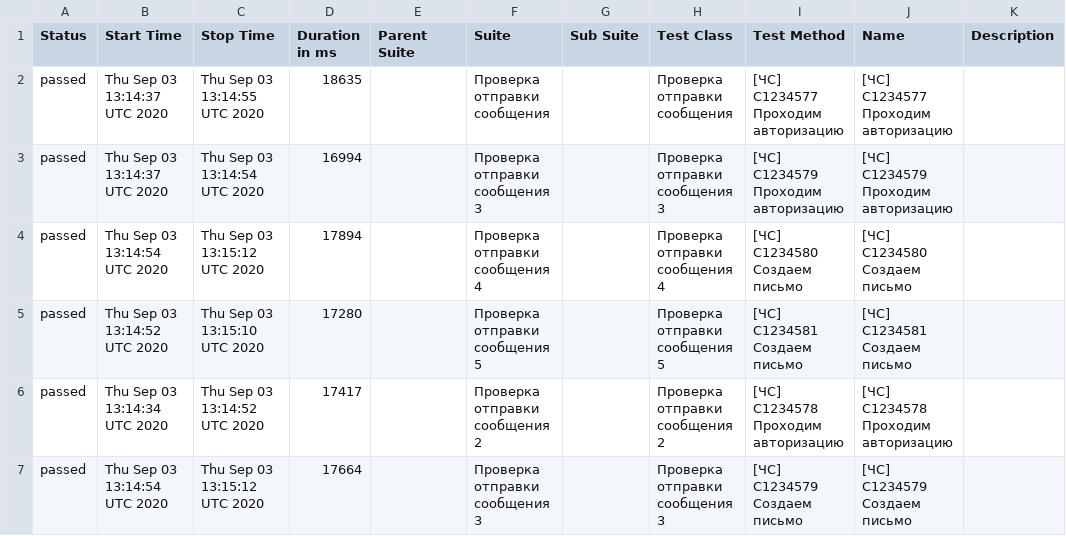
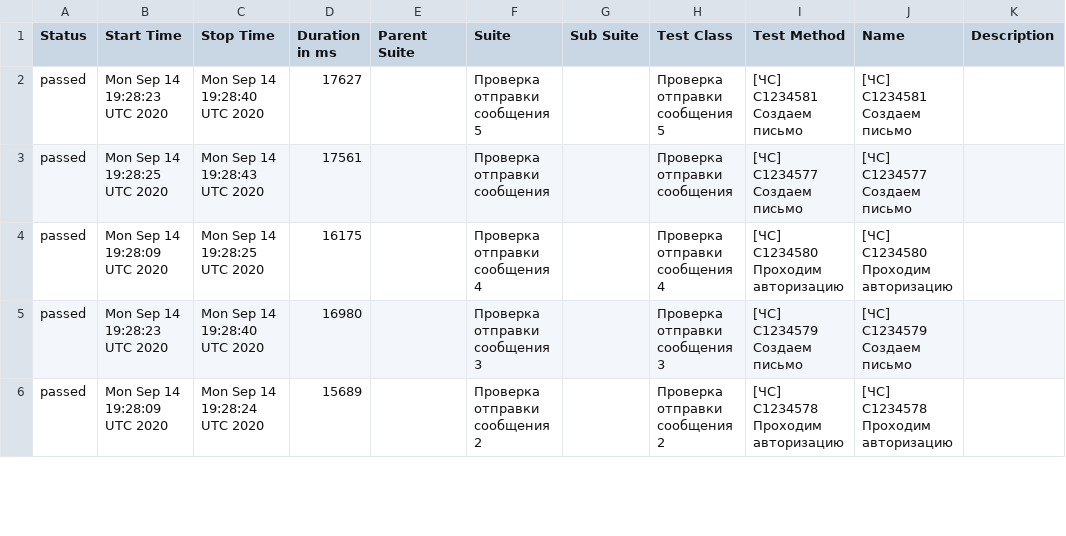
Before and after one commit to qaschevychelov/JSWebdriverioAutomation, a CSV file: docs/data/suites.csv, drawn as a sheet; only a part is shown; the diff covers the shown part only.

```diff
--- a/docs/data/suites.csv
+++ b/docs/data/suites.csv
@@ -1,7 +1,6 @@
 "Status","Start Time","Stop Time","Duration in ms","Parent Suite","Suite","Sub Suite","Test Class","Test Method","Name","Description"
-"passed","Thu Sep 03 13:14:37 UTC 2020","Thu Sep 03 13:14:55 UTC 2020","18635","","Проверка отправки сообщения","","Проверка отправки сообщения","[ЧС] C1234577 Проходим авторизацию","[ЧС] C1234577 Проходим авторизацию",""
-"passed","Thu Sep 03 13:14:37 UTC 2020","Thu Sep 03 13:14:54 UTC 2020","16994","","Проверка отправки сообщения 3","","Проверка отправки сообщения 3","[ЧС] C1234579 Проходим авторизацию","[ЧС] C1234579 Проходим авторизацию",""
-"passed","Thu Sep 03 13:14:54 UTC 2020","Thu Sep 03 13:15:12 UTC 2020","17894","","Проверка отправки сообщения 4","","Проверка отправки сообщения 4","[ЧС] C1234580 Создаем письмо","[ЧС] C1234580 Создаем письмо",""
-"passed","Thu Sep 03 13:14:52 UTC 2020","Thu Sep 03 13:15:10 UTC 2020","17280","","Проверка отправки сообщения 5","","Проверка отправки сообщения 5","[ЧС] C1234581 Создаем письмо","[ЧС] C1234581 Создаем письмо",""
-"passed","Thu Sep 03 13:14:34 UTC 2020","Thu Sep 03 13:14:52 UTC 2020","17417","","Проверка отправки сообщения 2","","Проверка отправки сообщения 2","[ЧС] C1234578 Проходим авторизацию","[ЧС] C1234578 Проходим авторизацию",""
-"passed","Thu Sep 03 13:14:54 UTC 2020","Thu Sep 03 13:15:12 UTC 2020","17664","","Проверка отправки сообщения 3","","Проверка отправки сообщения 3","[ЧС] C1234579 Создаем письмо","[ЧС] C1234579 Создаем письмо",""
+"passed","Mon Sep 14 19:28:23 UTC 2020","Mon Sep 14 19:28:40 UTC 2020","17627","","Проверка отправки сообщения 5","","Проверка отправки сообщения 5","[ЧС] C1234581 Создаем письмо","[ЧС] C1234581 Создаем письмо",""
+"passed","Mon Sep 14 19:28:25 UTC 2020","Mon Sep 14 19:28:43 UTC 2020","17561","","Проверка отправки сообщения","","Проверка отправки сообщения","[ЧС] C1234577 Создаем письмо","[ЧС] C1234577 Создаем письмо",""
+"passed","Mon Sep 14 19:28:09 UTC 2020","Mon Sep 14 19:28:25 UTC 2020","16175","","Проверка отправки сообщения 4","","Проверка отправки сообщения 4","[ЧС] C1234580 Проходим авторизацию","[ЧС] C1234580 Проходим авторизацию",""
+"passed","Mon Sep 14 19:28:23 UTC 2020","Mon Sep 14 19:28:40 UTC 2020","16980","","Проверка отправки сообщения 3","","Проверка отправки сообщения 3","[ЧС] C1234579 Создаем письмо","[ЧС] C1234579 Создаем письмо",""
+"passed","Mon Sep 14 19:28:09 UTC 2020","Mon Sep 14 19:28:24 UTC 2020","15689","","Проверка отправки сообщения 2","","Проверка отправки сообщения 2","[ЧС] C1234578 Проходим авторизацию","[ЧС] C1234578 Проходим авторизацию",""
```
Also changed, not shown: 1 added row and 16 edited cells elsewhere in this file, 30 other files.
